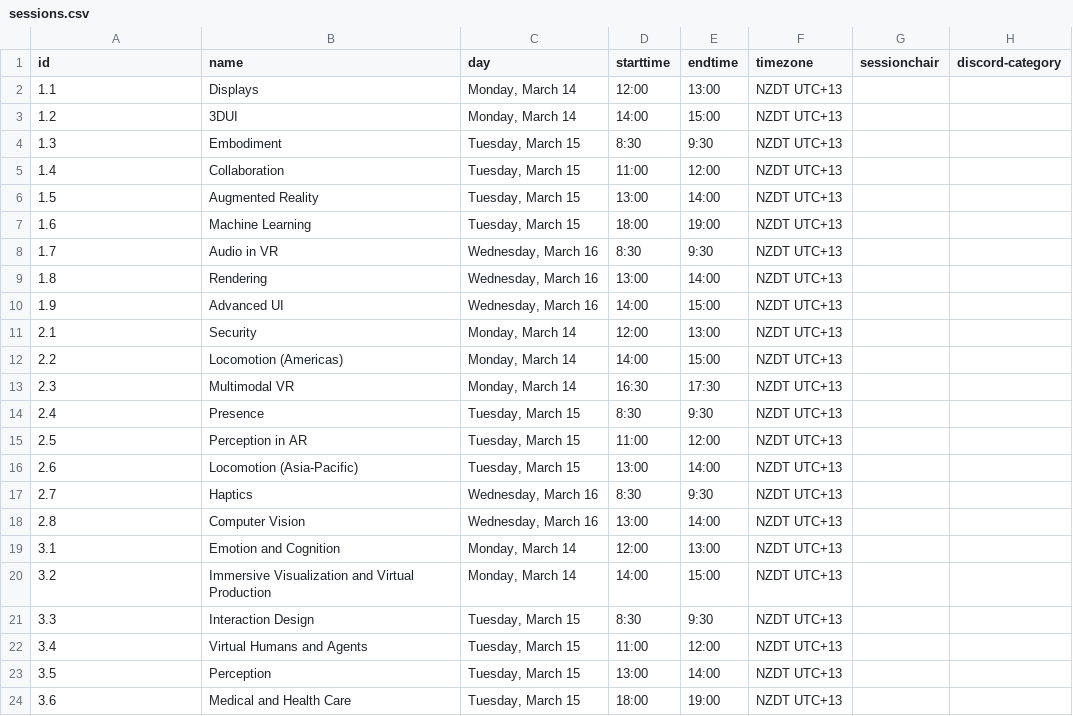
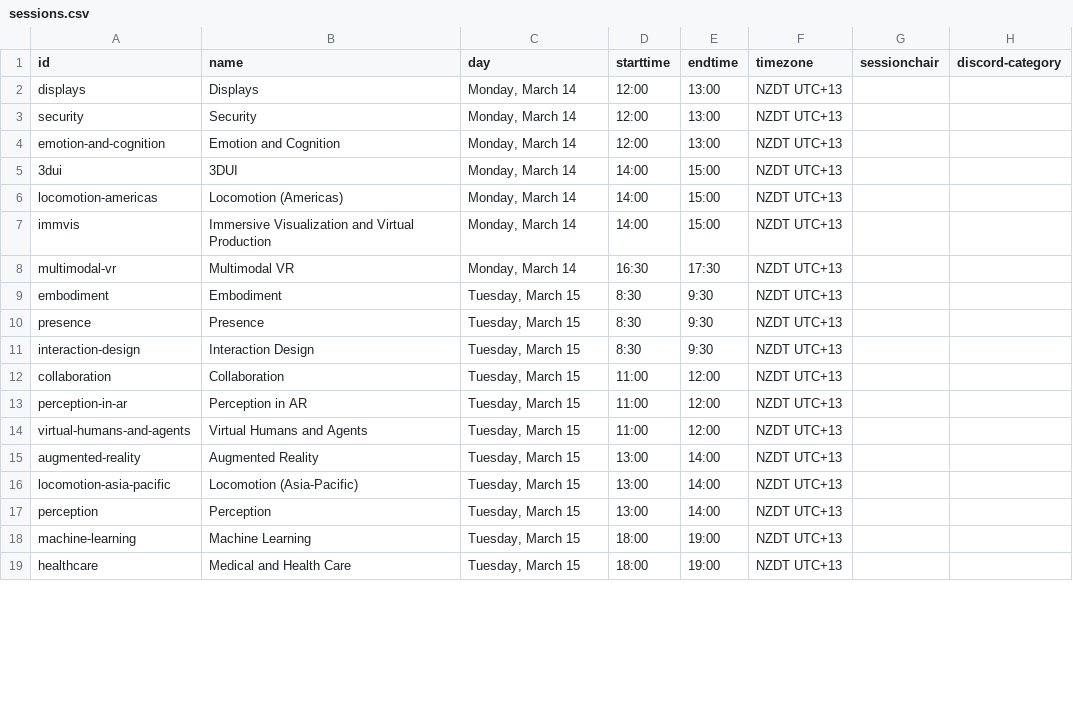
Before and after one commit to ieeevr/2022, a CSV file: _data/sessions.csv, drawn as a sheet; only a part is shown; the diff covers the shown part only.

```diff
--- a/_data/sessions.csv
+++ b/_data/sessions.csv
@@ -1,24 +1,19 @@
 id,name,day,starttime,endtime,timezone,sessionchair,discord-category
-1.1,Displays,"Monday, March 14",12:00,13:00,NZDT UTC+13,,
-1.2,3DUI,"Monday, March 14",14:00,15:00,NZDT UTC+13,,
-1.3,Embodiment,"Tuesday, March 15",8:30,9:30,NZDT UTC+13,,
-1.4,Collaboration,"Tuesday, March 15",11:00,12:00,NZDT UTC+13,,
-1.5,Augmented Reality,"Tuesday, March 15",13:00,14:00,NZDT UTC+13,,
-1.6,Machine Learning,"Tuesday, March 15",18:00,19:00,NZDT UTC+13,,
-1.7,Audio in VR,"Wednesday, March 16",8:30,9:30,NZDT UTC+13,,
-1.8,Rendering,"Wednesday, March 16",13:00,14:00,NZDT UTC+13,,
-1.9,Advanced UI,"Wednesday, March 16",14:00,15:00,NZDT UTC+13,,
-2.1,Security,"Monday, March 14",12:00,13:00,NZDT UTC+13,,
-2.2,Locomotion (Americas),"Monday, March 14",14:00,15:00,NZDT UTC+13,,
-2.3,Multimodal VR,"Monday, March 14",16:30,17:30,NZDT UTC+13,,
-2.4,Presence,"Tuesday, March 15",8:30,9:30,NZDT UTC+13,,
-2.5,Perception in AR,"Tuesday, March 15",11:00,12:00,NZDT UTC+13,,
-2.6,Locomotion (Asia-Pacific),"Tuesday, March 15",13:00,14:00,NZDT UTC+13,,
-2.7,Haptics,"Wednesday, March 16",8:30,9:30,NZDT UTC+13,,
-2.8,Computer Vision,"Wednesday, March 16",13:00,14:00,NZDT UTC+13,,
-3.1,Emotion and Cognition,"Monday, March 14",12:00,13:00,NZDT UTC+13,,
-3.2,Immersive Visualization and Virtual Production,"Monday, March 14",14:00,15:00,NZDT UTC+13,,
-3.3,Interaction Design,"Tuesday, March 15",8:30,9:30,NZDT UTC+13,,
-3.4,Virtual Humans and Agents,"Tuesday, March 15",11:00,12:00,NZDT UTC+13,,
-3.5,Perception,"Tuesday, March 15",13:00,14:00,NZDT UTC+13,,
-3.6,Medical and Health Care,"Tuesday, March 15",18:00,19:00,NZDT UTC+13,,
+displays,Displays,"Monday, March 14",12:00,13:00,NZDT UTC+13,,
+security,Security,"Monday, March 14",12:00,13:00,NZDT UTC+13,,
+emotion-and-cognition,Emotion and Cognition,"Monday, March 14",12:00,13:00,NZDT UTC+13,,
+3dui,3DUI,"Monday, March 14",14:00,15:00,NZDT UTC+13,,
+locomotion-americas,Locomotion (Americas),"Monday, March 14",14:00,15:00,NZDT UTC+13,,
+immvis,Immersive Visualization and Virtual Production,"Monday, March 14",14:00,15:00,NZDT UTC+13,,
+multimodal-vr,Multimodal VR,"Monday, March 14",16:30,17:30,NZDT UTC+13,,
+embodiment,Embodiment,"Tuesday, March 15",8:30,9:30,NZDT UTC+13,,
+presence,Presence,"Tuesday, March 15",8:30,9:30,NZDT UTC+13,,
+interaction-design,Interaction Design,"Tuesday, March 15",8:30,9:30,NZDT UTC+13,,
+collaboration,Collaboration,"Tuesday, March 15",11:00,12:00,NZDT UTC+13,,
+perception-in-ar,Perception in AR,"Tuesday, March 15",11:00,12:00,NZDT UTC+13,,
+virtual-humans-and-agents,Virtual Humans and Agents,"Tuesday, March 15",11:00,12:00,NZDT UTC+13,,
+augmented-reality,Augmented Reality,"Tuesday, March 15",13:00,14:00,NZDT UTC+13,,
+locomotion-asia-pacific,Locomotion (Asia-Pacific),"Tuesday, March 15",13:00,14:00,NZDT UTC+13,,
+perception,Perception,"Tuesday, March 15",13:00,14:00,NZDT UTC+13,,
+machine-learning,Machine Learning,"Tuesday, March 15",18:00,19:00,NZDT UTC+13,,
+healthcare,Medical and Health Care,"Tuesday, March 15",18:00,19:00,NZDT UTC+13,,
```
Also changed, not shown: 6 added rows, 1 removed row and 2 edited cells elsewhere in this file, _data/papers.csv, 4 other files.
